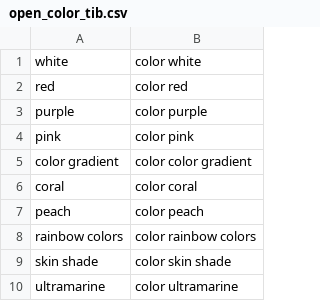
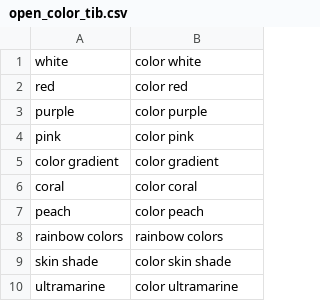
Before and after one commit to TIBHannover/tibava-camva23, a CSV file: open_color_tib.csv, drawn as a sheet; only a part is shown.

Commit message:
Create new files for open university.

```diff
--- a/open_color_tib.csv
+++ b/open_color_tib.csv
@@ -4,6 +4,6 @@
 "pink","color pink"
-"color gradient","color color gradient"
+"color gradient","color gradient"
 "coral","color coral"
 "peach","color peach"
-"rainbow colors","color rainbow colors"
+"rainbow colors","rainbow colors"
 "skin shade","color skin shade"
```
Also changed, not shown: 8 other files.
